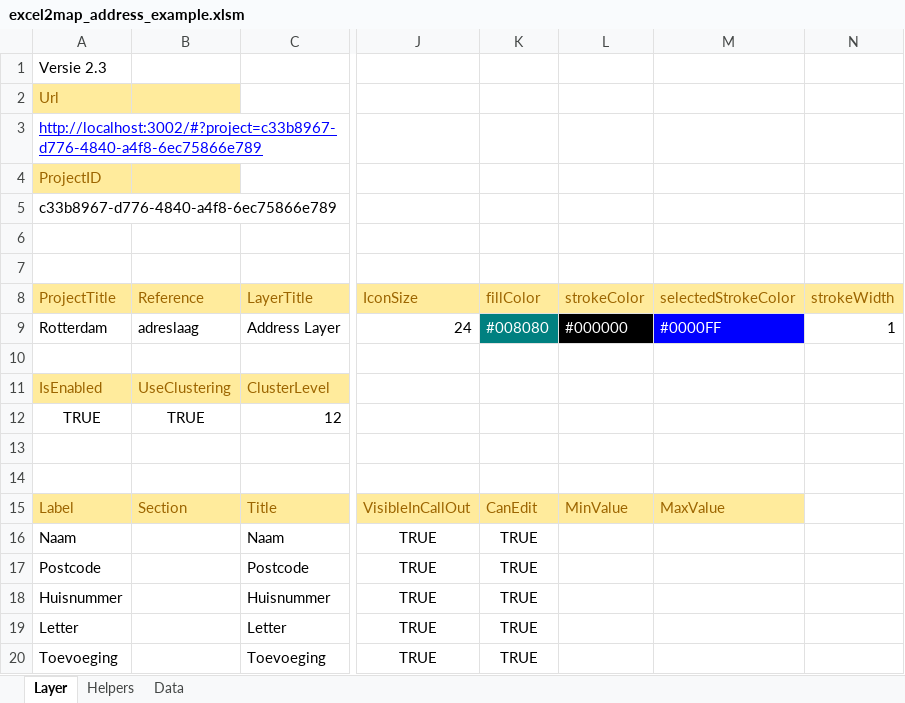
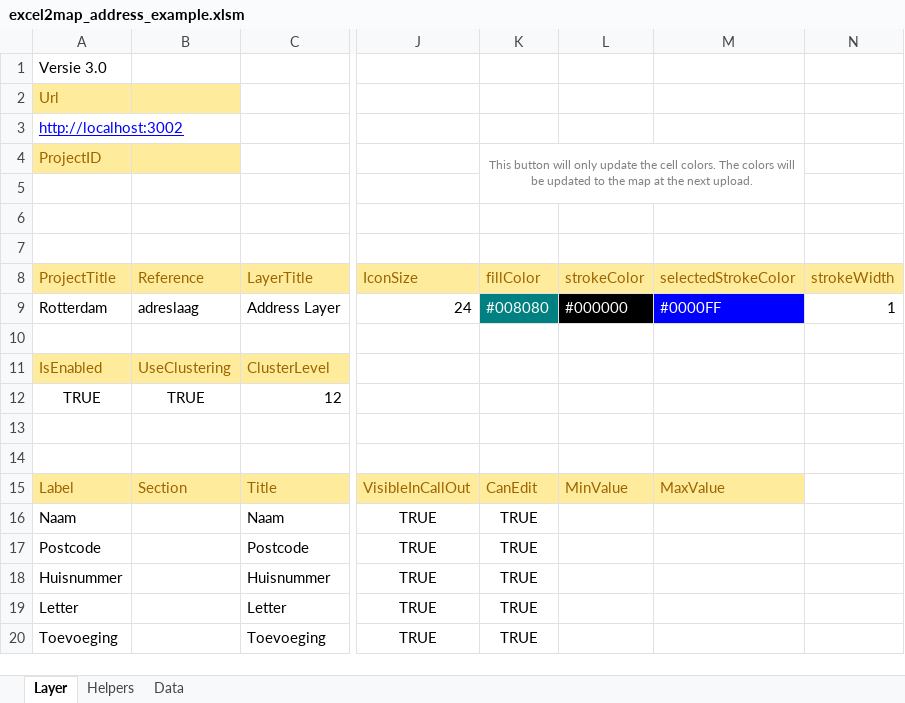
Before and after one commit to TNOCS/csWeb, an Excel workbook: Excel2Map/excel2map_address_example.xlsm, sheet Layer, drawn as a sheet; only a part is shown, gaps mark what is left out; values as stored, in another font and other column widths than the file's, no borders; charts and pictures not drawn; the diff names each change by its address in the sheet, - before the commit and + after, or states it on an @@ line.

Commit message:
Improvements and more user tooltips in Excel. Bugfix in MapLayerFactory

```diff
--- a/Excel2Map/excel2map_address_example.xlsm (sheet Layer)
+++ b/Excel2Map/excel2map_address_example.xlsm (sheet Layer)
-A1 (ProjectTitle): Versie 2.3
+A1 (ProjectTitle): Versie 3.0
-A3 (ProjectTitle): http://localhost:3002/#?project=c33b8967-d776-4840-a4f8-6ec75866e789
+A3 (ProjectTitle): http://localhost:3002
-K4 (fillColor): (empty)
+K4 (fillColor): This button will only update the cell colors. The colors will be updated to the map at the next upload.
+K4:M5 merged
-A5 (ProjectTitle): c33b8967-d776-4840-a4f8-6ec75866e789
+A5 (ProjectTitle): (empty)
```
Also changed, not shown: charts or pictures, 1 other file.
